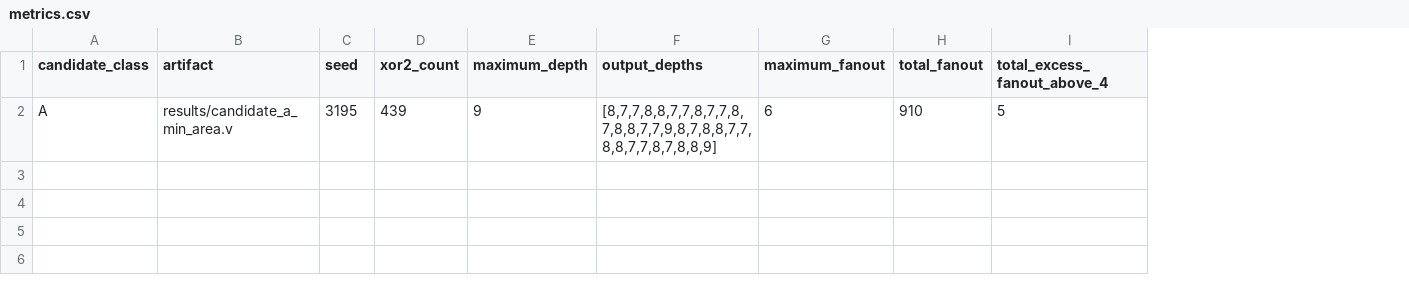
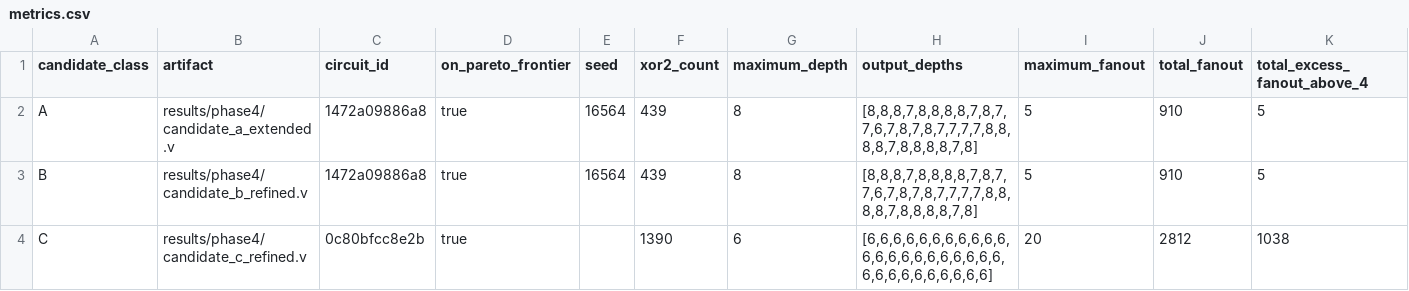
Before and after one commit to sparktron/crc32-update, a CSV file: results/metrics.csv, drawn as a sheet; only a part is shown; addresses are those after the commit; rows hold the shown columns only; the diff names each change by its address in the sheet, - before the commit and + after, or states it on an @@ line.

```diff
--- a/results/metrics.csv
+++ b/results/metrics.csv
+column C (circuit_id), row 2: 1472a09886a8
+column D (on_pareto_frontier), row 2: true
-B2 (artifact): results/candidate_a_min_area.v
+B2 (artifact): results/phase4/candidate_a_extended.v
-E2 (seed): 3195
+E2 (seed): 16564
-G2 (maximum_depth): 9
+G2 (maximum_depth): 8
-H2 (output_depths): [8,7,7,8,8,7,7,8,7,7,8,7,8,8,7,7,9,8,7,8,8,7,7,8,8,7,7,8,7,8,8,9]
+H2 (output_depths): [8,8,8,7,8,8,8,8,7,8,7,7,6,7,8,7,8,7,7,7,7,8,8,8,8,7,8,8,8,8,7,8]
-I2 (maximum_fanout): 6
+I2 (maximum_fanout): 5
+row 3: B | results/phase4/candidate_b_refined.v | 1472a09886a8 | true | 16564 | 439 | 8 | [8,8,8,7,8,8,8,8,7,8,7,7,6,7,8,7,8,7,7,7,7,8,8,8,8,7,8,8,8,8,7,8] | 5 | 910 | 5
+row 4: C | results/phase4/candidate_c_refined.v | 0c80bfcc8e2b | true |  | 1390 | 6 | [6,6,6,6,6,6,6,6,6,6,6,6,6,6,6,6,6,6,6,6,6,6,6,6,6,6,6,6,6,6,6,6] | 20 | 2812 | 1038
```
Also changed, not shown: 11 other files.
